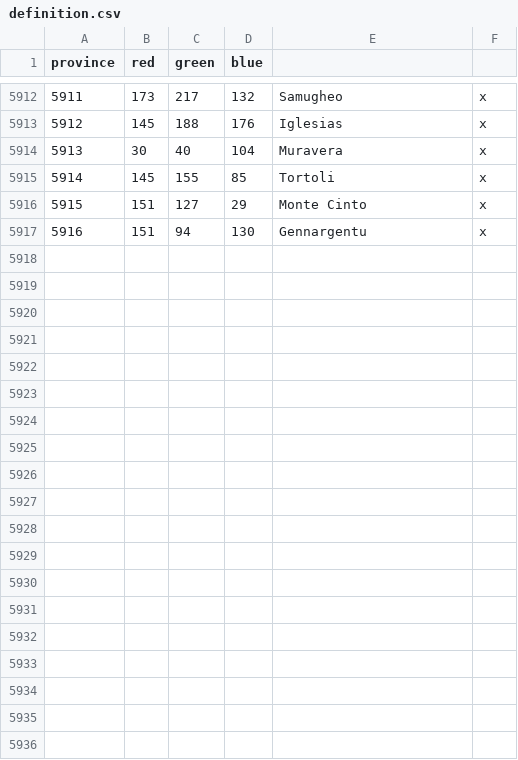
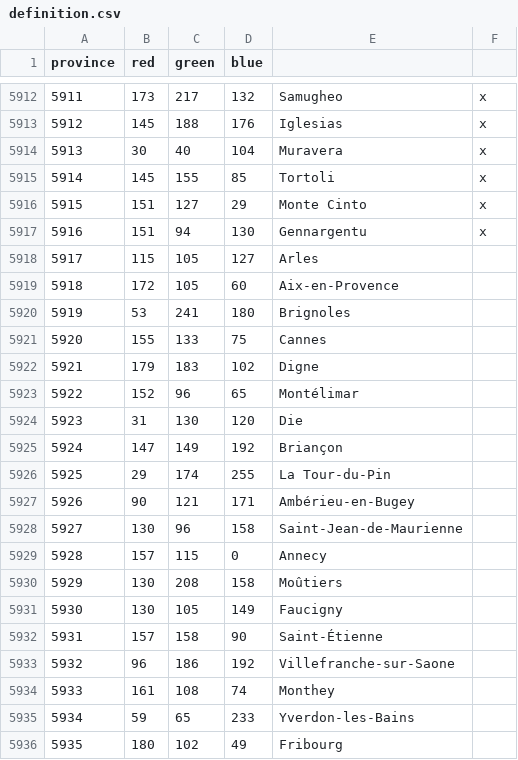
Before and after one commit to MEIOU-and-Taxes/MEIOUandTaxes, a CSV file: MEIOUandTaxes1/src/map/definition.csv, drawn as a sheet; only a part is shown, gaps mark what is left out; the diff covers the shown part only; the diff names each change by its address in the sheet, - before the commit and + after, or states it on an @@ line.

Commit message:
Add alps provinces.

```diff
--- a/MEIOUandTaxes1/src/map/definition.csv
+++ b/MEIOUandTaxes1/src/map/definition.csv
+row 5918: 5917 | 115 | 105 | 127 | Arles
+row 5919: 5918 | 172 | 105 | 60 | Aix-en-Provence
+row 5920: 5919 | 53 | 241 | 180 | Brignoles
+row 5921: 5920 | 155 | 133 | 75 | Cannes
+row 5922: 5921 | 179 | 183 | 102 | Digne
+row 5923: 5922 | 152 | 96 | 65 | Montélimar
+row 5924: 5923 | 31 | 130 | 120 | Die
+row 5925: 5924 | 147 | 149 | 192 | Briançon
+row 5926: 5925 | 29 | 174 | 255 | La Tour-du-Pin
+row 5927: 5926 | 90 | 121 | 171 | Ambérieu-en-Bugey
+row 5928: 5927 | 130 | 96 | 158 | Saint-Jean-de-Maurienne
+row 5929: 5928 | 157 | 115 | 0 | Annecy
+row 5930: 5929 | 130 | 208 | 158 | Moûtiers
+row 5931: 5930 | 130 | 105 | 149 | Faucigny
+row 5932: 5931 | 157 | 158 | 90 | Saint-Étienne
+row 5933: 5932 | 96 | 186 | 192 | Villefranche-sur-Saone
+row 5934: 5933 | 161 | 108 | 74 | Monthey
+row 5935: 5934 | 59 | 65 | 233 | Yverdon-les-Bains
+row 5936: 5935 | 180 | 102 | 49 | Fribourg
```
Also changed, not shown: 14 added rows elsewhere in this file, 7 other files.
